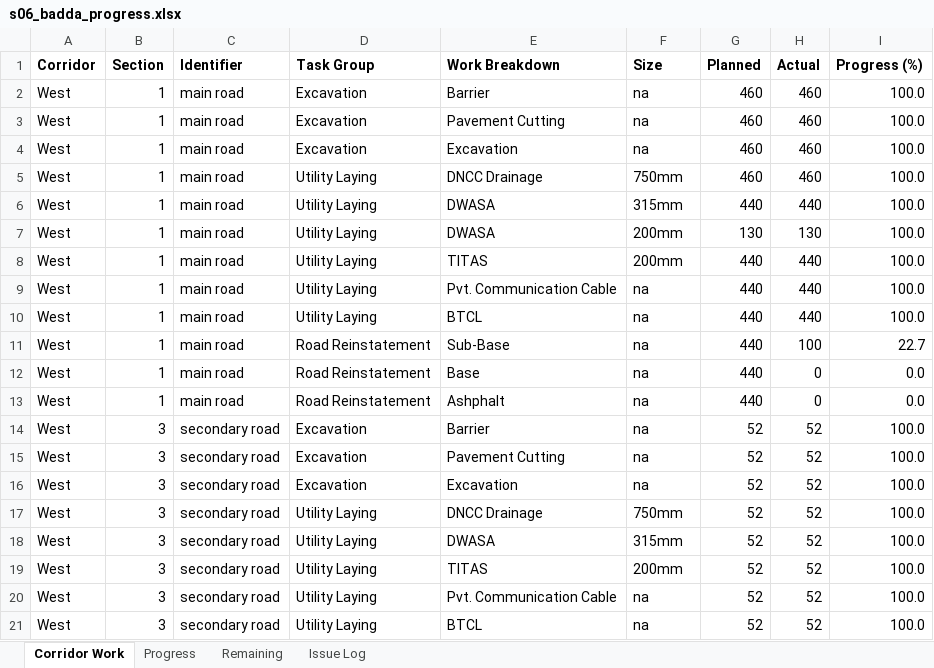
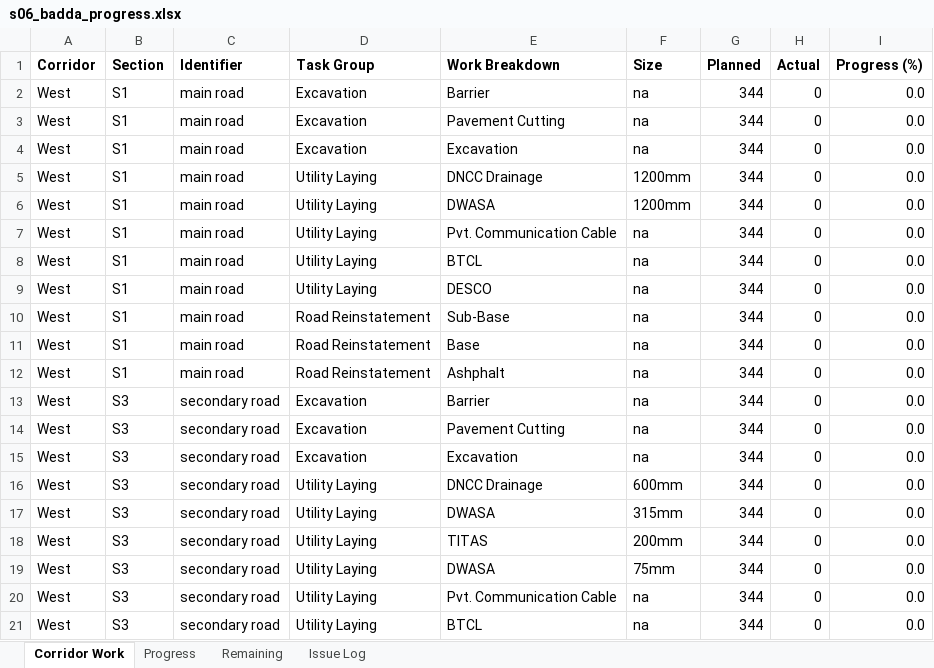
Before and after one commit to ikReza/mrtl1_utility, an Excel workbook: s06_badda_progress.xlsx, sheet Corridor Work, drawn as a sheet; only a part is shown; values as stored, in another font and other column widths than the file's, no borders; removed rows and columns are numbered as before the commit, all else as after; the diff covers the shown part only; the diff names each change by its address in the sheet, - before the commit and + after, or states it on an @@ line.

```diff
--- a/s06_badda_progress.xlsx (sheet Corridor Work)
+++ b/s06_badda_progress.xlsx (sheet Corridor Work)
-B2:B5 (Section): 1
+B2:B5 (Section): S1
-G2:G5 (Planned): 460
+G2:G5 (Planned): 344
-H2:H5 (Actual): 460
+H2:H5 (Actual): 0
-I2:I5 (Progress (%)): 100.0
+I2:I5 (Progress (%)): 0.0
-F5 (Size): 750mm
+F5 (Size): 1200mm
-row 6: West | 1 | main road | Utility Laying | DWASA | 315mm | 440 | 440 | 100.0
-B6 (Section): 1
+B6 (Section): S1
-F6 (Size): 200mm
+F6 (Size): 1200mm
-G6 (Planned): 130
+G6 (Planned): 344
-H6 (Actual): 130
+H6 (Actual): 0
-I6 (Progress (%)): 100.0
+I6 (Progress (%)): 0.0
-row 8: West | 1 | main road | Utility Laying | TITAS | 200mm | 440 | 440 | 100.0
-B7:B8 (Section): 1
+B7:B8 (Section): S1
-G7:G8 (Planned): 440
+G7:G8 (Planned): 344
-H7:H8 (Actual): 440
+H7:H8 (Actual): 0
-I7:I8 (Progress (%)): 100.0
+I7:I8 (Progress (%)): 0.0
+row 9: West | S1 | main road | Utility Laying | DESCO | na | 344 | 0 | 0.0
-B10:B12 (Section): 1
+B10:B12 (Section): S1
-G10:G12 (Planned): 440
+G10:G12 (Planned): 344
-H10 (Actual): 100
+H10 (Actual): 0
-I10 (Progress (%)): 22.7
+I10 (Progress (%)): 0.0
-B13:B18 (Section): 3
+B13:B18 (Section): S3
-G13:G18 (Planned): 52
+G13:G18 (Planned): 344
-H13:H18 (Actual): 52
+H13:H18 (Actual): 0
-I13:I18 (Progress (%)): 100.0
+I13:I18 (Progress (%)): 0.0
-F16 (Size): 750mm
+F16 (Size): 600mm
+row 19: West | S3 | secondary road | Utility Laying | DWASA | 75mm | 344 | 0 | 0.0
-B20:B21 (Section): 3
+B20:B21 (Section): S3
-G20:G21 (Planned): 52
+G20:G21 (Planned): 344
-H20:H21 (Actual): 52
+H20:H21 (Actual): 0
-I20:I21 (Progress (%)): 100.0
+I20:I21 (Progress (%)): 0.0
```
Also changed, not shown: 3 removed rows and 88 edited cells elsewhere in this sheet, formulas that keep their value, 3 other files.
